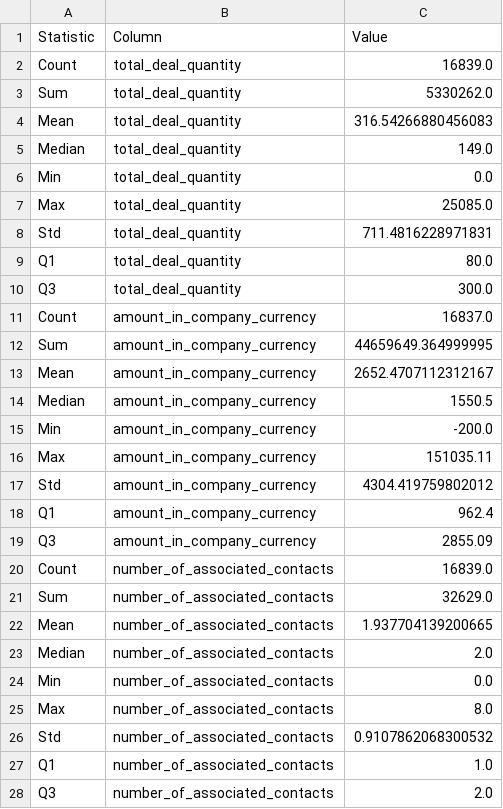
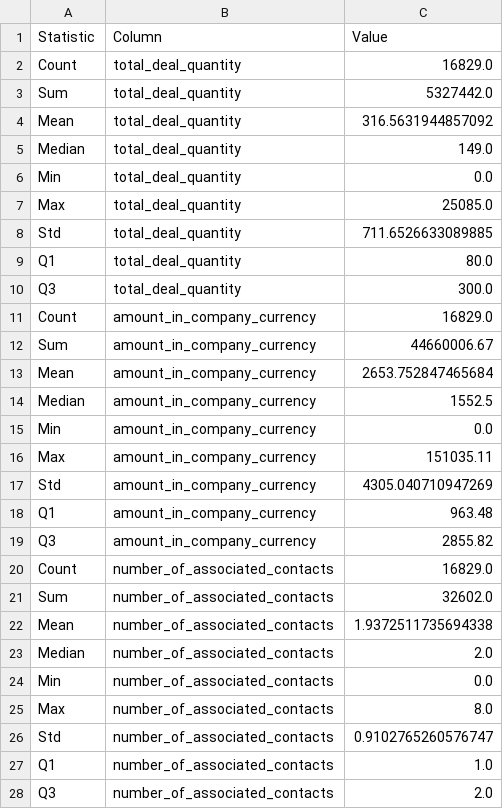
Before and after one commit to Atlis34/Project1, a CSV file: analysis/summary_stats_full.csv, drawn as a sheet; only a part is shown; the diff covers the shown part only.

```diff
--- a/analysis/summary_stats_full.csv
+++ b/analysis/summary_stats_full.csv
@@ -1,5 +1,5 @@
 Statistic,Column,Value
-Count,total_deal_quantity,16839.0
-Sum,total_deal_quantity,5330262.0
-Mean,total_deal_quantity,316.54266880456083
+Count,total_deal_quantity,16829.0
+Sum,total_deal_quantity,5327442.0
+Mean,total_deal_quantity,316.5631944857092
 Median,total_deal_quantity,149.0
@@ -7,17 +7,17 @@ Min,total_deal_quantity,0.0
 Max,total_deal_quantity,25085.0
-Std,total_deal_quantity,711.4816228971831
+Std,total_deal_quantity,711.6526633089885
 Q1,total_deal_quantity,80.0
 Q3,total_deal_quantity,300.0
-Count,amount_in_company_currency,16837.0
-Sum,amount_in_company_currency,44659649.364999995
-Mean,amount_in_company_currency,2652.4707112312167
-Median,amount_in_company_currency,1550.5
-Min,amount_in_company_currency,-200.0
+Count,amount_in_company_currency,16829.0
+Sum,amount_in_company_currency,44660006.67
+Mean,amount_in_company_currency,2653.752847465684
+Median,amount_in_company_currency,1552.5
+Min,amount_in_company_currency,0.0
 Max,amount_in_company_currency,151035.11
-Std,amount_in_company_currency,4304.419759802012
-Q1,amount_in_company_currency,962.4
-Q3,amount_in_company_currency,2855.09
-Count,number_of_associated_contacts,16839.0
-Sum,number_of_associated_contacts,32629.0
-Mean,number_of_associated_contacts,1.937704139200665
+Std,amount_in_company_currency,4305.040710947269
+Q1,amount_in_company_currency,963.48
+Q3,amount_in_company_currency,2855.82
+Count,number_of_associated_contacts,16829.0
+Sum,number_of_associated_contacts,32602.0
+Mean,number_of_associated_contacts,1.9372511735694338
 Median,number_of_associated_contacts,2.0
@@ -25,3 +25,3 @@ Min,number_of_associated_contacts,0.0
 Max,number_of_associated_contacts,8.0
-Std,number_of_associated_contacts,0.9107862068300532
+Std,number_of_associated_contacts,0.9102765260576747
 Q1,number_of_associated_contacts,1.0
```
Also changed, not shown: 16 edited cells elsewhere in this file, analysis/summary_stats_2022.csv, analysis/summary_stats_2023.csv, 8 other files.
